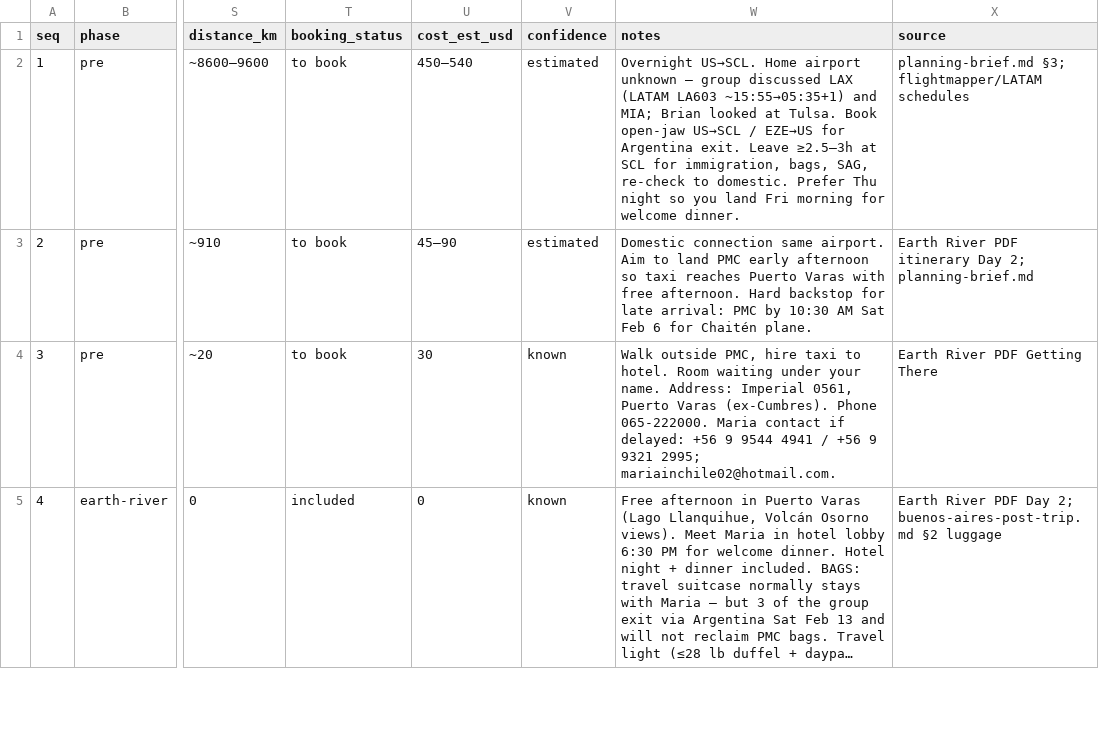
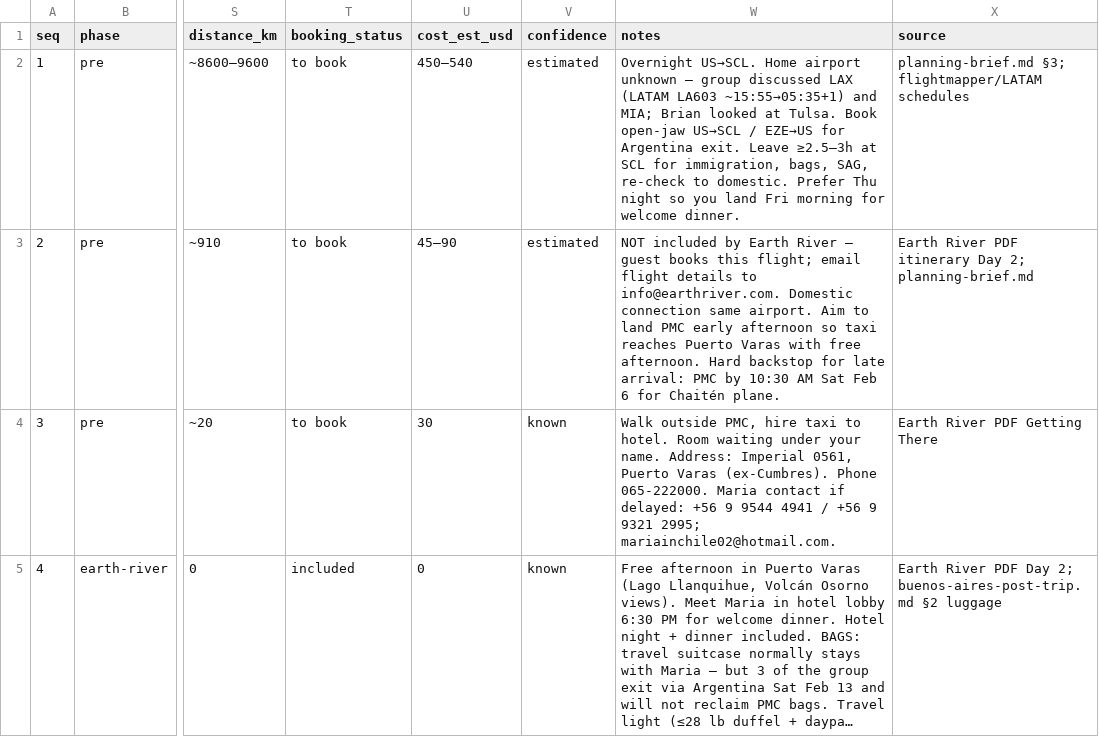
Before and after one commit to drodecker/patagonia, a CSV file: itinerary.csv, drawn as a sheet; only a part is shown, gaps mark what is left out; long unchanged cells end in …; the diff names each change by its address in the sheet, - before the commit and + after, or states it on an @@ line.

Commit message:
Remove header buttons; Flights is a chip-only view; SCL→PMC flagged guest-booked (email ER)

```diff
--- a/itinerary.csv
+++ b/itinerary.csv
-W3 (notes): Domestic connection…
+W3 (notes): NOT included by Earth River — guest books this flight; email flight details to info@earthriver.com. Domestic connection…
```
Also changed, not shown: 4 other files.
